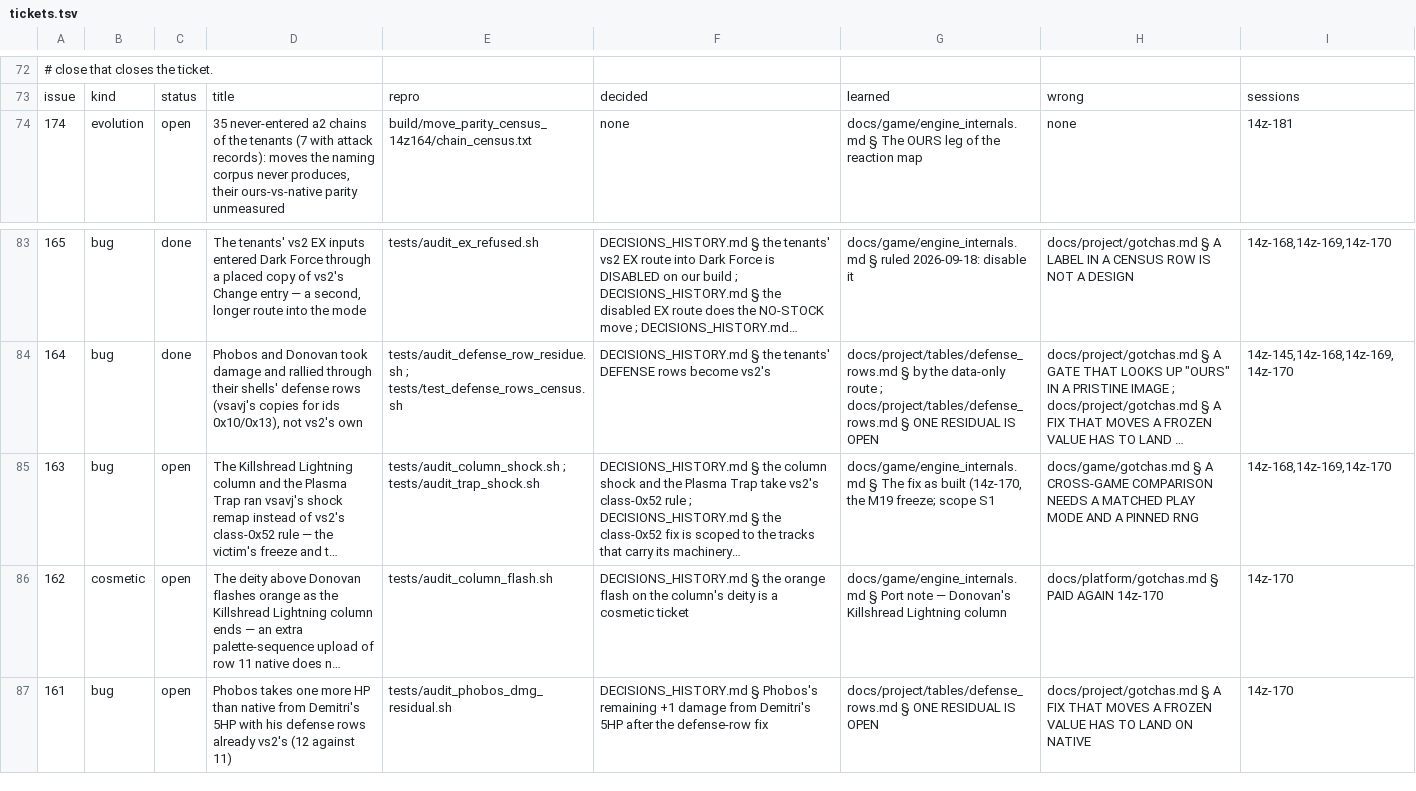
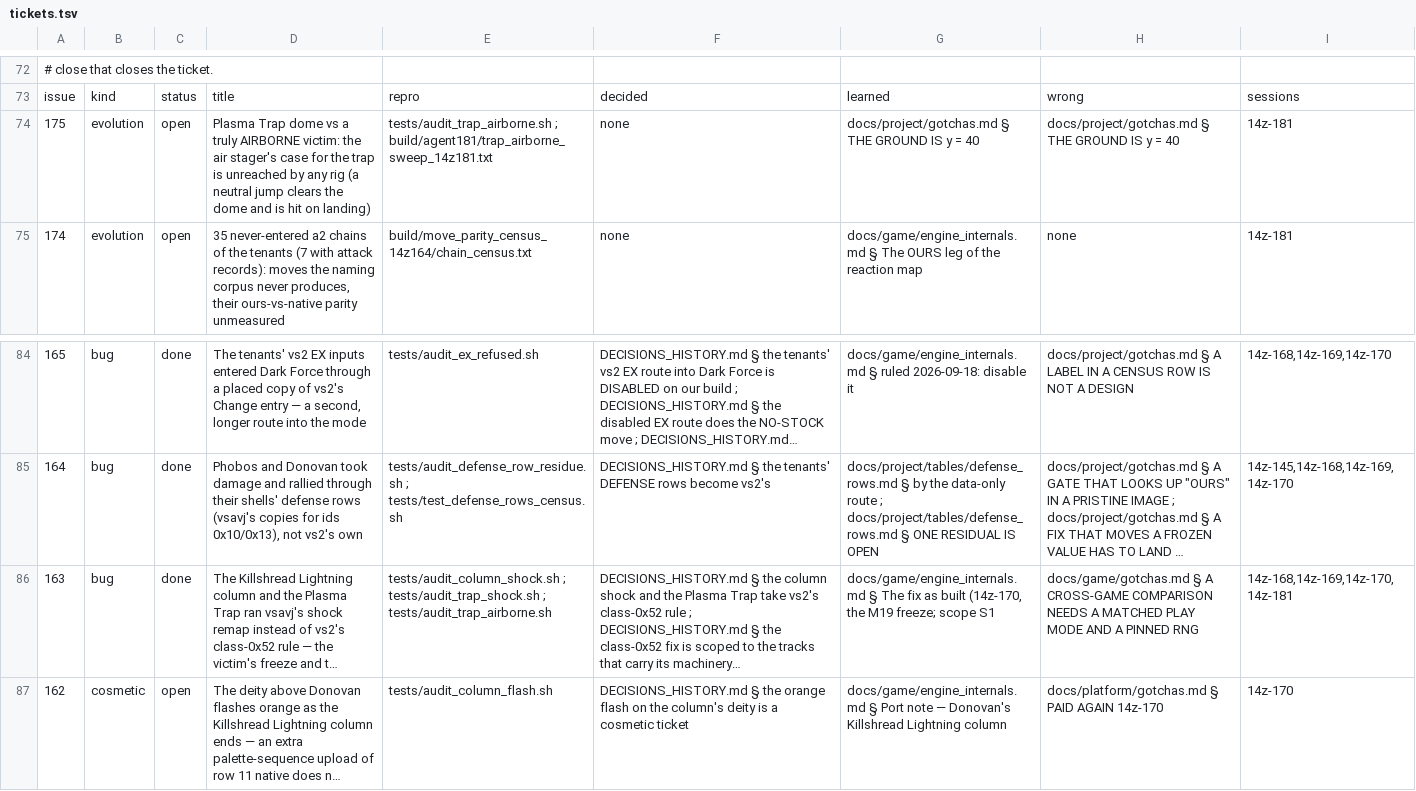
Before and after one commit to DefinitelyFrenchName/VampireSaved, a TSV file: docs/project/tickets.tsv, drawn as a sheet; only a part is shown, gaps mark what is left out; the shorter side is filled out with more unchanged rows; long unchanged cells end in …; addresses are those after the commit; the diff names each change by its address in the sheet, - before the commit and + after, or states it on an @@ line.

```diff
--- a/docs/project/tickets.tsv
+++ b/docs/project/tickets.tsv
+row 74: 175 | evolution | open | Plasma Trap dome vs a truly AIRBORNE victim: the air stager's case for the trap is unreached by any rig (a neutral jump clears the dome and is hit on landing) | tests/audit_trap_airborne.sh ; build/agent181/trap_airborne_sweep_14z181.txt | none | docs/project/gotchas.md § THE GROUND IS y = 40 | docs/project/gotchas.md § THE GROUND IS y = 40 | 14z-181
-C86: open
+C86: done
-E86: …; tests/audit_trap_shock.sh
+E86: …; tests/audit_trap_shock.sh ; tests/audit_trap_airborne.sh
-I86: 14z-168,14z-169,14z-170
+I86: 14z-168,14z-169,14z-170,14z-181
```
Also changed, not shown: docs/project/tickets_github.tsv, 47 other files.
